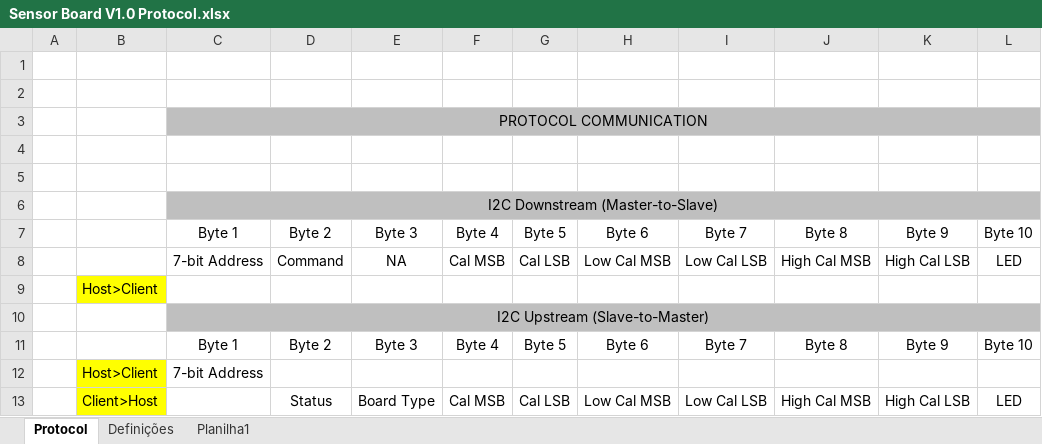
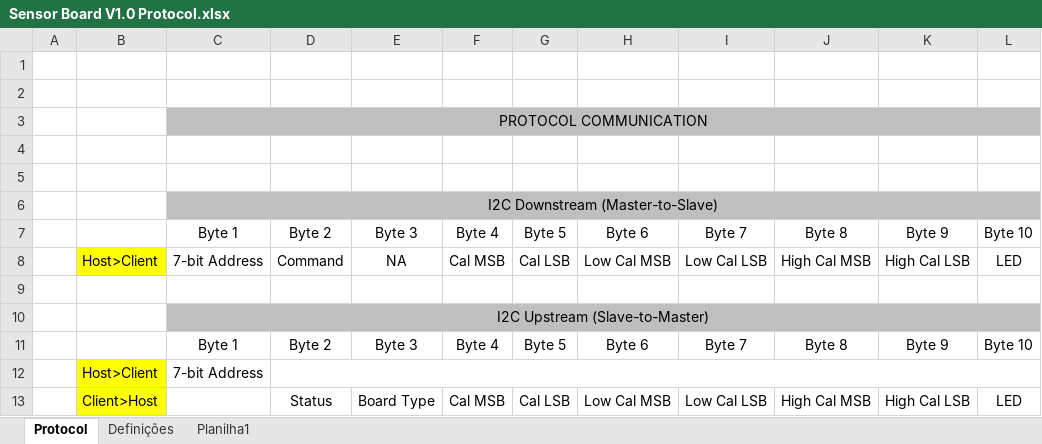
Before and after one commit to luisteod/Sensor-Board, an Excel workbook: Docs/Protocolo/Sensor Board V1.0 Protocol.xlsx, sheet Protocol, drawn as a sheet; values as stored, in another font and other column widths than the file's, no borders; the diff names each change by its address in the sheet, - before the commit and + after, or states it on an @@ line.

Commit message:
excel

```diff
--- a/Docs/Protocolo/Sensor Board V1.0 Protocol.xlsx (sheet Protocol)
+++ b/Docs/Protocolo/Sensor Board V1.0 Protocol.xlsx (sheet Protocol)
-B8: (empty)
+B8: Host>Client
-B8 fill: none
+B8 fill: #FFFF00
-B9: Host>Client
+B9: (empty)
-B9 fill: #FFFF00
+B9 fill: none
+D12:L12 merged
```
